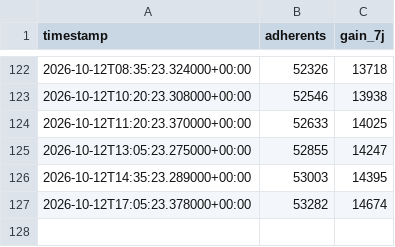
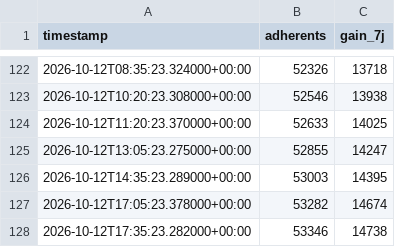
Before and after one commit to Robidrall/CompteurNE, a CSV file: data/adherents.csv, drawn as a sheet; only a part is shown, gaps mark what is left out; the diff names each change by its address in the sheet, - before the commit and + after, or states it on an @@ line.

```diff
--- a/data/adherents.csv
+++ b/data/adherents.csv
+row 128: 2026-10-12T17:35:23.282000+00:00 | 53346 | 14738
```
Also changed, not shown: 1 other file.
